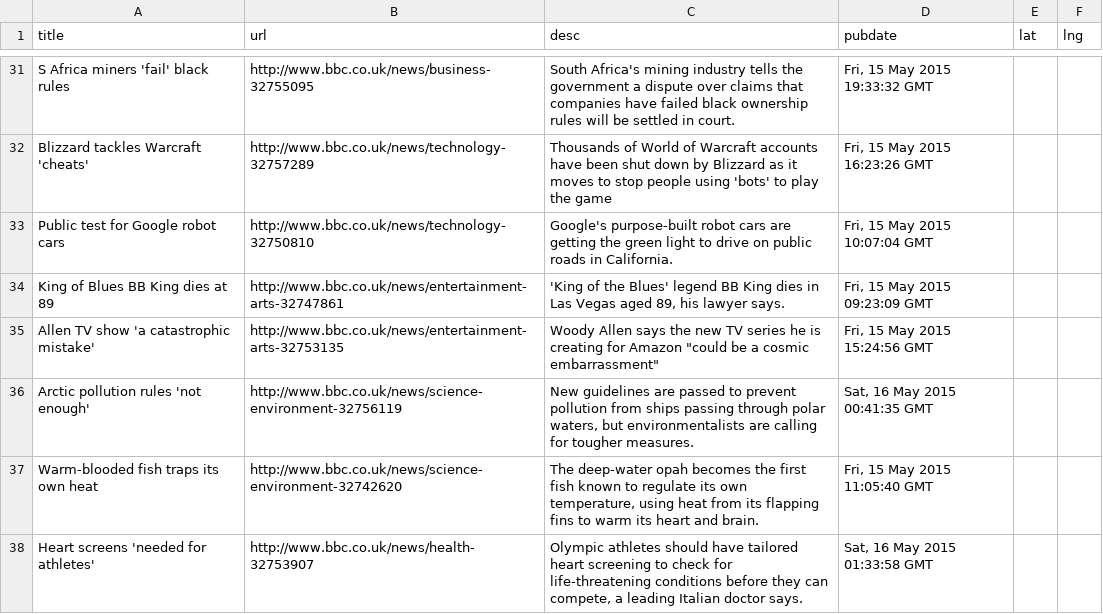
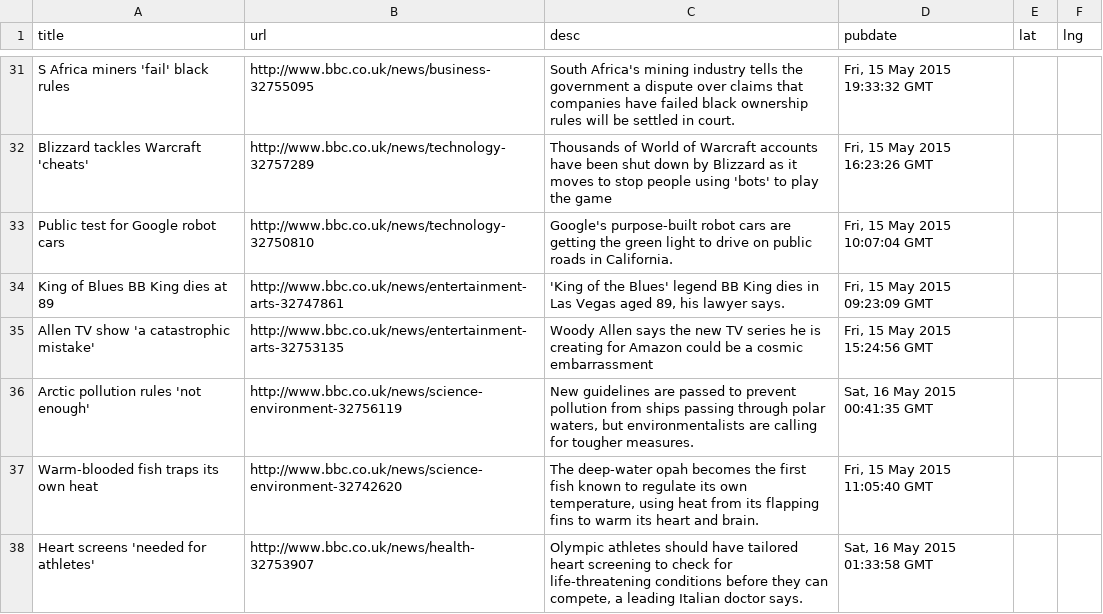
Before and after one commit to GISupportICRC/python_scrapping, a CSV file: bbc_world.csv, drawn as a sheet; only a part is shown, gaps mark what is left out.

Commit message:
Update bbc_world.csv

```diff
--- a/bbc_world.csv
+++ b/bbc_world.csv
@@ -34,3 +34,3 @@ Public test for Google robot cars;http://www.bbc.co.uk/news/technology-32750810;
 King of Blues BB King dies at 89;http://www.bbc.co.uk/news/entertainment-arts-32747861;'King of the Blues' legend BB King dies in Las Vegas aged 89, his lawyer says.;Fri, 15 May 2015 09:23:09 GMT;;
-Allen TV show 'a catastrophic mistake';http://www.bbc.co.uk/news/entertainment-arts-32753135;Woody Allen says the new TV series he is creating for Amazon "could be a cosmic embarrassment";Fri, 15 May 2015 15:24:56 GMT;;
+Allen TV show 'a catastrophic mistake';http://www.bbc.co.uk/news/entertainment-arts-32753135;Woody Allen says the new TV series he is creating for Amazon could be a cosmic embarrassment;Fri, 15 May 2015 15:24:56 GMT;;
 Arctic pollution rules 'not enough';http://www.bbc.co.uk/news/science-environment-32756119;New guidelines are passed to prevent pollution from ships passing through polar waters, but environmentalists are calling for tougher measures.;Sat, 16 May 2015 00:41:35 GMT;;
```
